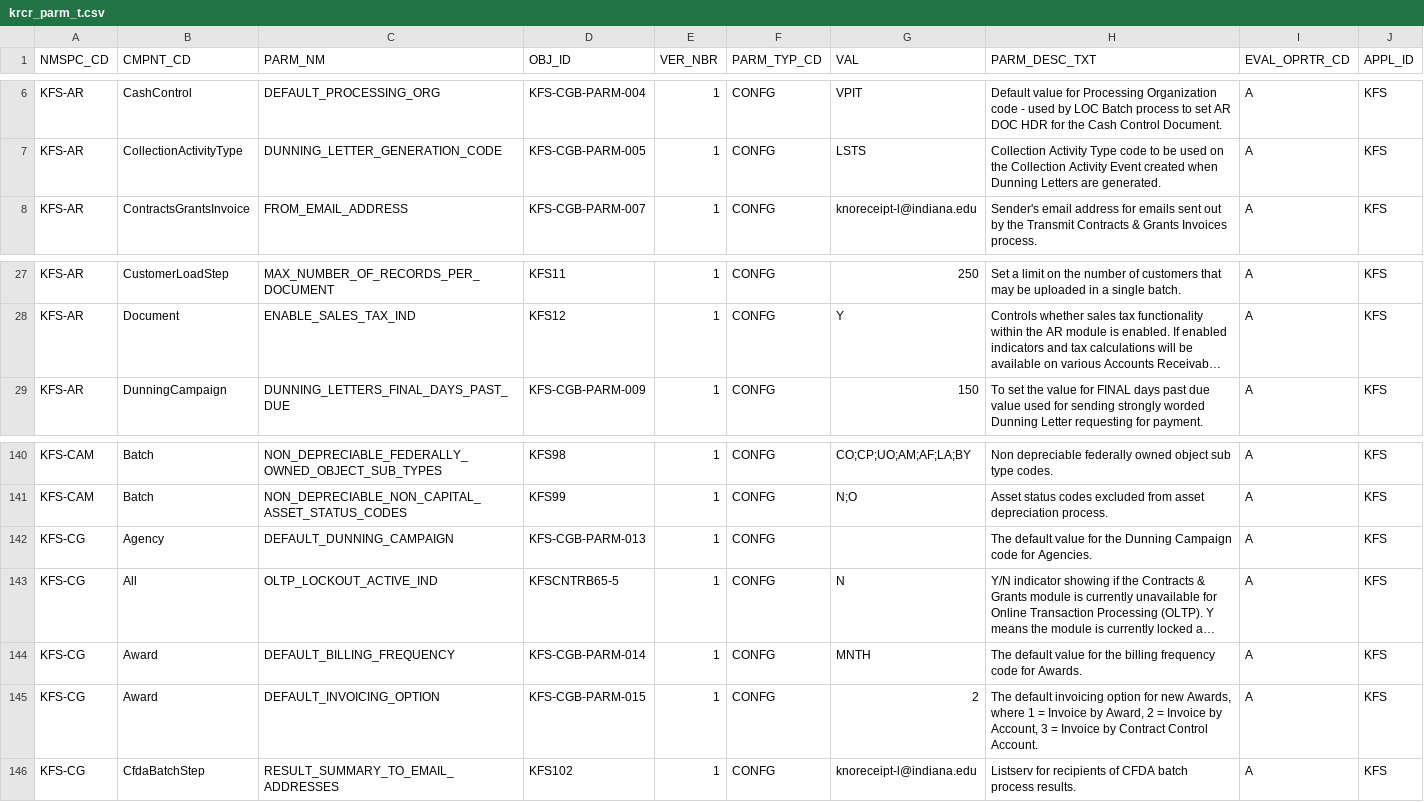
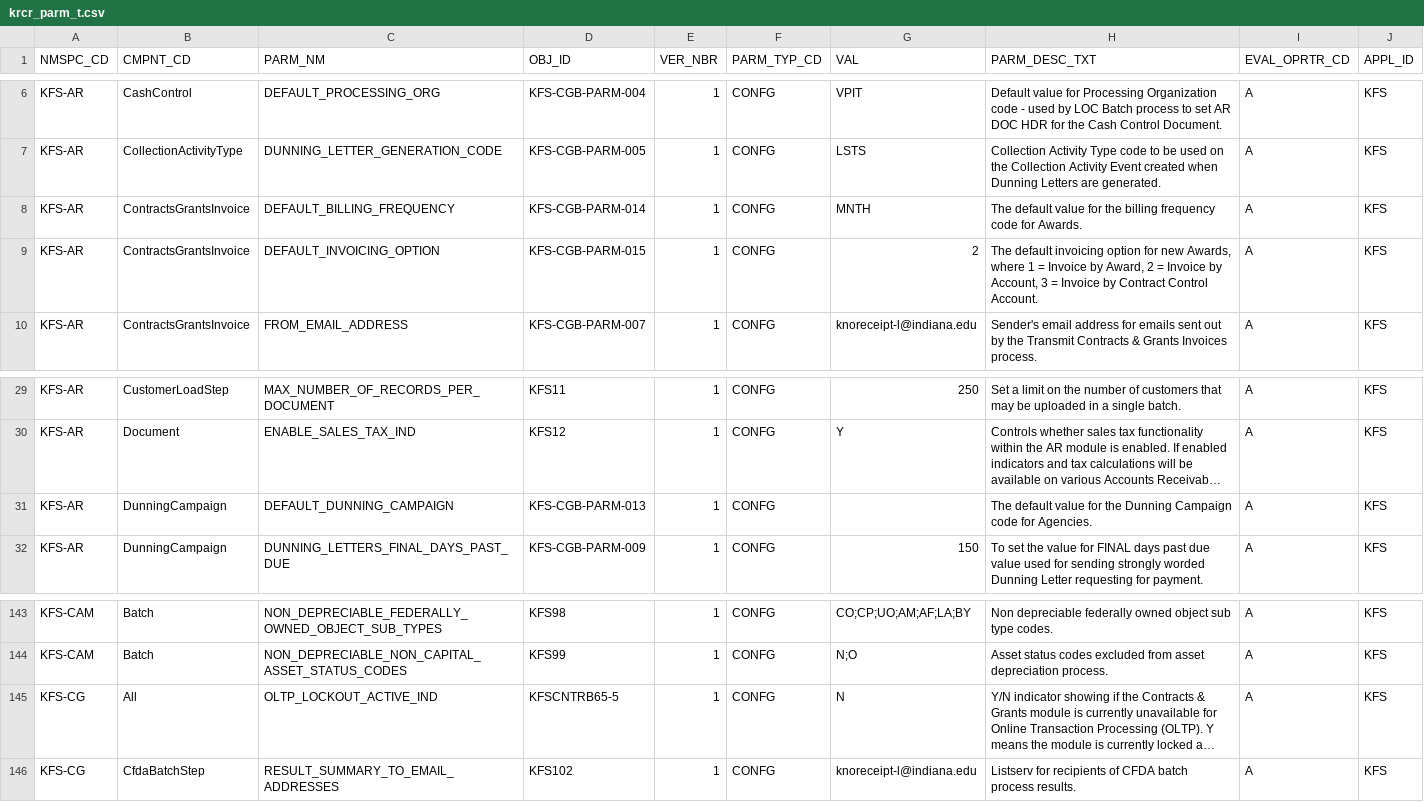
Before and after one commit to kuali/kfs, a CSV file: work/db/rice-data/bootstrap/krcr_parm_t.csv, drawn as a sheet; only a part is shown, gaps mark what is left out; long unchanged cells end in …; removed rows and columns are numbered as before the commit, all else as after; the diff names each change by its address in the sheet, - before the commit and + after, or states it on an @@ line.

Commit message:
KFSTP-1870 Move parms to AR from CG

```diff
--- a/work/db/rice-data/bootstrap/krcr_parm_t.csv
+++ b/work/db/rice-data/bootstrap/krcr_parm_t.csv
+row 8: KFS-AR | ContractsGrantsInvoice | DEFAULT_BILLING_FREQUENCY | KFS-CGB-PARM-014 | 1 | CONFG | MNTH | The default value for the billing frequency code for Awards. | A | KFS
+row 9: KFS-AR | ContractsGrantsInvoice | DEFAULT_INVOICING_OPTION | KFS-CGB-PARM-015 | 1 | CONFG | 2 | The default invoicing option for new Awards, where 1 = Invoice by Award, 2 = Invoice by Account, 3 = Invoice by Contract Control Account. | A | KFS
+row 31: KFS-AR | DunningCampaign | DEFAULT_DUNNING_CAMPAIGN | KFS-CGB-PARM-013 | 1 | CONFG |  | The default value for the Dunning Campaign code for Agencies. | A | KFS
-row 142: KFS-CG | Agency | DEFAULT_DUNNING_CAMPAIGN | KFS-CGB-PARM-013 | 1 | CONFG |  | The default value for the Dunning Campaign code for Agencies. | A | KFS
-row 144: KFS-CG | Award | DEFAULT_BILLING_FREQUENCY | KFS-CGB-PARM-014 | 1 | CONFG | MNTH | The default value for the billing frequency code for Awards. | A | KFS
-row 145: KFS-CG | Award | DEFAULT_INVOICING_OPTION | KFS-CGB-PARM-015 | 1 | CONFG | 2 | The default invoicing option for new Awards, where 1 = Invoice by Award, 2 = Invoice by Account, 3 = Invoice by Contract Control Account. | A | KFS
```
Also changed, not shown: work/db/rice-data/demo/krcr_parm_t.csv, 8 other files.
